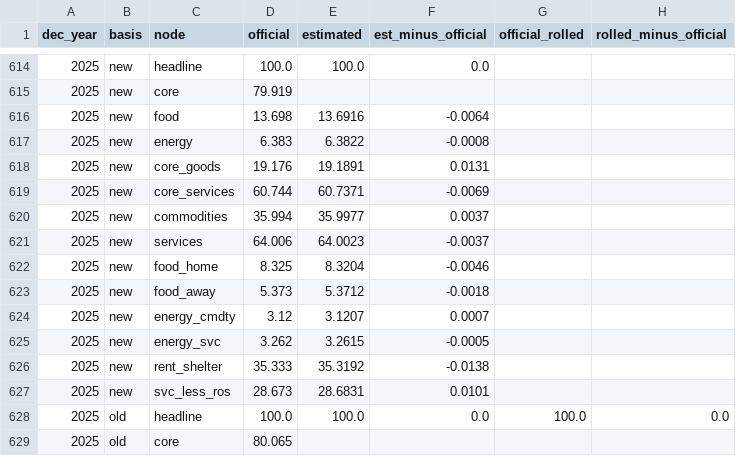
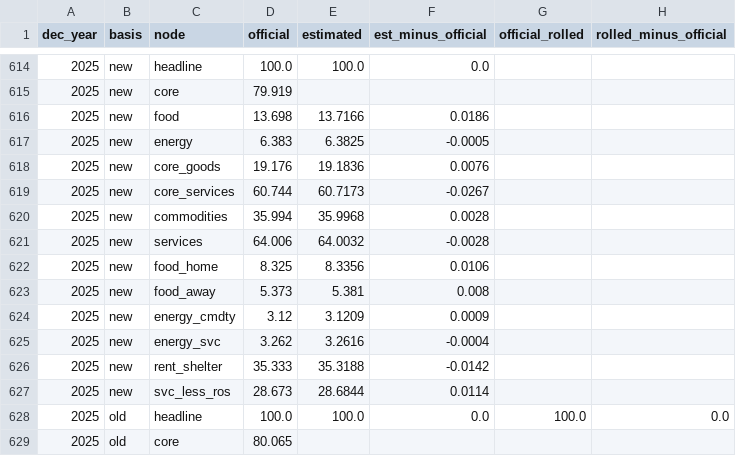
Before and after one commit to JasonShin1996/us-cpi-driver, a CSV file: web/data/ri_official_vs_estimated.csv, drawn as a sheet; only a part is shown, gaps mark what is left out.

```diff
--- a/web/data/ri_official_vs_estimated.csv
+++ b/web/data/ri_official_vs_estimated.csv
@@ -615,14 +615,14 @@ dec_year,basis,node,official,estimated,est_minus_official,official_rolled,rolled
 2025,new,core,79.919,,,,
-2025,new,food,13.698,13.6916,-0.0064,,
-2025,new,energy,6.383,6.3822,-0.0008,,
-2025,new,core_goods,19.176,19.1891,0.0131,,
-2025,new,core_services,60.744,60.7371,-0.0069,,
-2025,new,commodities,35.994,35.9977,0.0037,,
-2025,new,services,64.006,64.0023,-0.0037,,
-2025,new,food_home,8.325,8.3204,-0.0046,,
-2025,new,food_away,5.373,5.3712,-0.0018,,
-2025,new,energy_cmdty,3.12,3.1207,0.0007,,
-2025,new,energy_svc,3.262,3.2615,-0.0005,,
-2025,new,rent_shelter,35.333,35.3192,-0.0138,,
-2025,new,svc_less_ros,28.673,28.6831,0.0101,,
+2025,new,food,13.698,13.7166,0.0186,,
+2025,new,energy,6.383,6.3825,-0.0005,,
+2025,new,core_goods,19.176,19.1836,0.0076,,
+2025,new,core_services,60.744,60.7173,-0.0267,,
+2025,new,commodities,35.994,35.9968,0.0028,,
+2025,new,services,64.006,64.0032,-0.0028,,
+2025,new,food_home,8.325,8.3356,0.0106,,
+2025,new,food_away,5.373,5.381,0.008,,
+2025,new,energy_cmdty,3.12,3.1209,0.0009,,
+2025,new,energy_svc,3.262,3.2616,-0.0004,,
+2025,new,rent_shelter,35.333,35.3188,-0.0142,,
+2025,new,svc_less_ros,28.673,28.6844,0.0114,,
 2025,old,headline,100.0,100.0,0.0,100.0,0.0
```
Also changed, not shown: web/data/cpi_contrib_basic4_mom.csv, web/data/cpi_contrib_basic4_yoy.csv, 6 other files.
